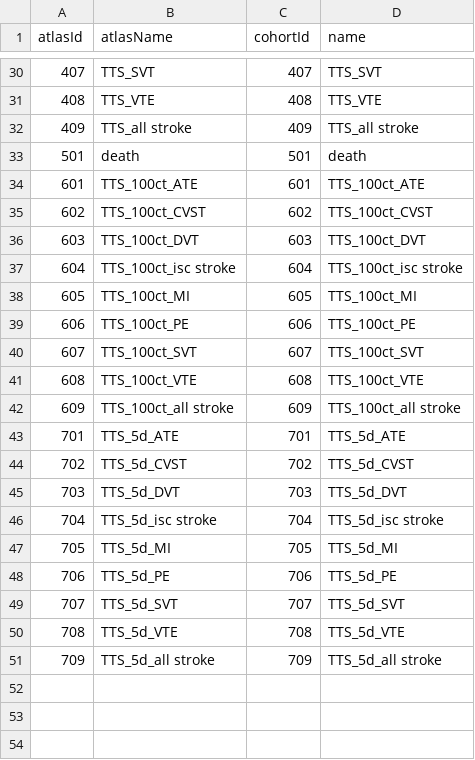
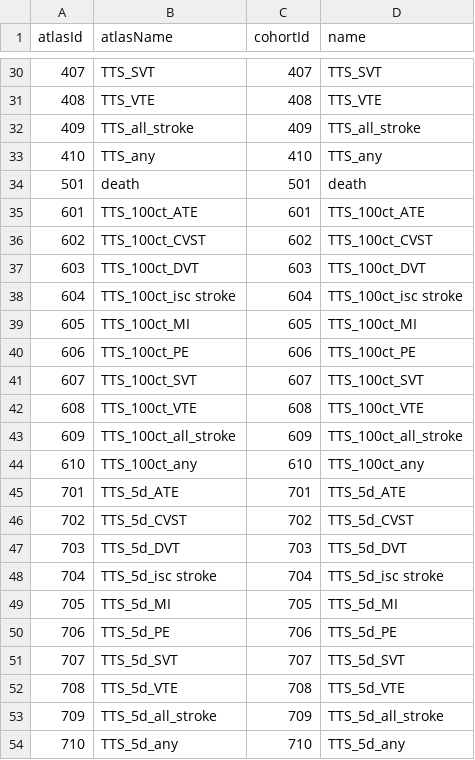
Before and after one commit to oxford-pharmacoepi/ROC22_CovVaxComparativeSafety, a CSV file: CovVaxComparativeSafety/inst/settings/CohortsToCreate.csv, drawn as a sheet; only a part is shown, gaps mark what is left out.

```diff
--- a/CovVaxComparativeSafety/inst/settings/CohortsToCreate.csv
+++ b/CovVaxComparativeSafety/inst/settings/CohortsToCreate.csv
@@ -31,3 +31,4 @@ atlasId,atlasName,cohortId,name
 408,TTS_VTE,408,TTS_VTE
-409,TTS_all stroke,409,TTS_all stroke
+409,TTS_all_stroke,409,TTS_all_stroke
+410,TTS_any,410,TTS_any
 501,death,501,death
@@ -41,3 +42,4 @@ atlasId,atlasName,cohortId,name
 608,TTS_100ct_VTE,608,TTS_100ct_VTE
-609,TTS_100ct_all stroke,609,TTS_100ct_all stroke
+609,TTS_100ct_all_stroke,609,TTS_100ct_all_stroke
+610,TTS_100ct_any,610,TTS_100ct_any
 701,TTS_5d_ATE,701,TTS_5d_ATE
@@ -50,2 +52,3 @@ atlasId,atlasName,cohortId,name
 708,TTS_5d_VTE,708,TTS_5d_VTE
-709,TTS_5d_all stroke,709,TTS_5d_all stroke
+709,TTS_5d_all_stroke,709,TTS_5d_all_stroke
+710,TTS_5d_any,710,TTS_5d_any
```
Also changed, not shown: CovVaxComparativeSafety/inst/settings/TcosOfInterest.csv.
